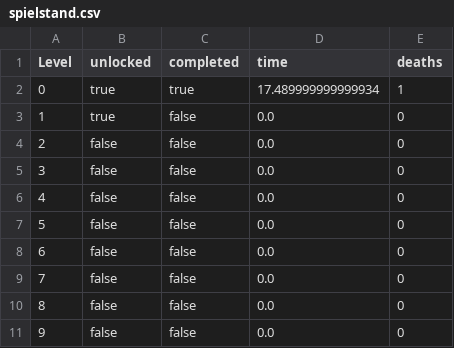
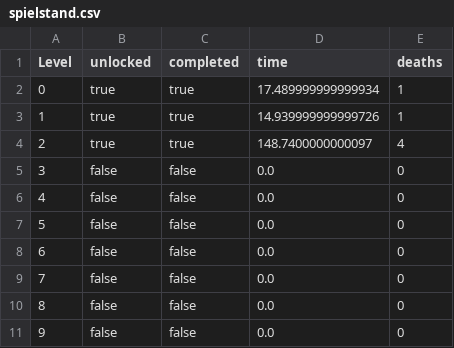
Before and after one commit to Loromy/Creepy-Property, a CSV file: src/resources/csv/Save/spielstand.csv, drawn as a sheet.

```diff
--- a/src/resources/csv/Save/spielstand.csv
+++ b/src/resources/csv/Save/spielstand.csv
@@ -2,4 +2,4 @@ Level,unlocked,completed,time,deaths
 0,true,true,17.489999999999934,1
-1,true,false,0.0,0
-2,false,false,0.0,0
+1,true,true,14.939999999999726,1
+2,true,true,148.7400000000097,4
 3,false,false,0.0,0
```
Also changed, not shown: 32 other files.
